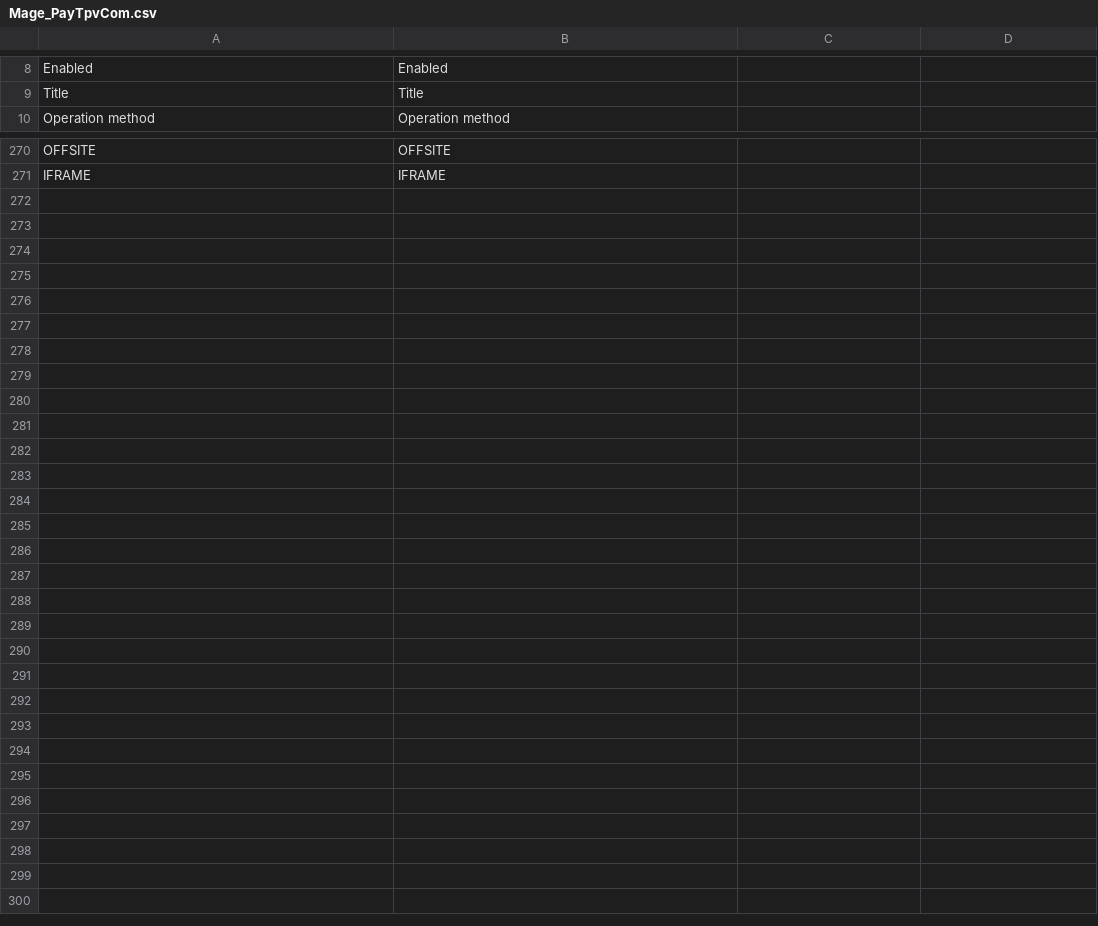
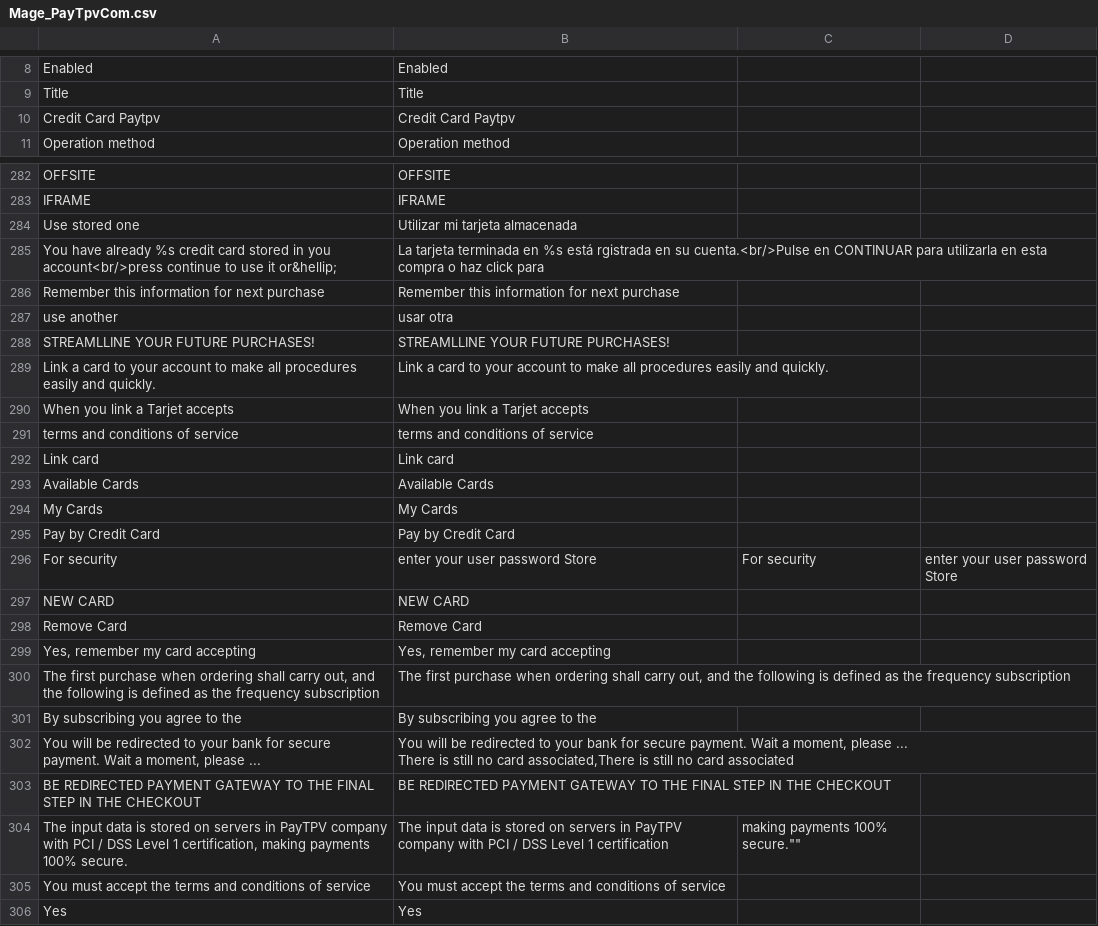
Before and after one commit to PAYCOMET/magento, a CSV file: app/locale/en_US/Mage_PayTpvCom.csv, drawn as a sheet; only a part is shown, gaps mark what is left out; ↵ is a line break in a cell; the diff covers the shown part only; the diff names each change by its address in the sheet, - before the commit and + after, or states it on an @@ line.

Commit message:
Version 5.0.0
- Eliminación operativa TPV Web
- Bankstore: Posibilidad de indicar que tipo de terminal posee el
cliente (Seguro, No Seguro o Ambos) Si posee ambos, la primera compra
con una tarjeta irá con 3D Secure.
- Todos los pagos se realizan vía XML. En el caso de validación 3D
Secure, se redirige a la página del banco al final del proceso.
- Posibilidad de tokenizar más de una tarjeta y área personal para poder
dar de alta nuevas tarjetas y eliminar existentes.
- Configuración Modulo:
o Pedir o no la contraseña del comercio en pagos con tarjeta Tokenizada.
o Mostrar o no campo Nombre del titular de la tarjeta
o Mostrar o no campo de Tipo de Tarjeta.
- Se añade la operativa de Perfiles Repetitivos de Magento para
productos con suscripción.
- Devoluciones totales o parciales desde el backoffice.

```diff
--- a/app/locale/en_US/Mage_PayTpvCom.csv
+++ b/app/locale/en_US/Mage_PayTpvCom.csv
+row 10: Credit Card Paytpv | Credit Card Paytpv
+row 284: Use stored one | Utilizar mi tarjeta almacenada
+row 285: You have already %s credit card stored in you account<br/>press continue to use it or&hellip; | La tarjeta terminada en %s está rgistrada en su cuenta.<br/>Pulse en CONTINUAR para utilizarla en esta compra o haz click para
+row 286: Remember this information for next purchase | Remember this information for next purchase
+row 287: use another | usar otra
+row 288: STREAMLLINE YOUR FUTURE PURCHASES! | STREAMLLINE YOUR FUTURE PURCHASES!
+row 289: Link a card to your account to make all procedures easily and quickly. | Link a card to your account to make all procedures easily and quickly.
+row 290: When you link a Tarjet accepts | When you link a Tarjet accepts
+row 291: terms and conditions of service | terms and conditions of service
+row 292: Link card | Link card
+row 293: Available Cards | Available Cards
+row 294: My Cards | My Cards
+row 295: Pay by Credit Card | Pay by Credit Card
+row 296: For security | enter your user password Store | For security | enter your user password Store
+row 297: NEW CARD | NEW CARD
+row 298: Remove Card | Remove Card
+row 299: Yes, remember my card accepting | Yes, remember my card accepting
+row 300: The first purchase when ordering shall carry out, and the following is defined as the frequency subscription | The first purchase when ordering shall carry out, and the following is defined as the frequency subscription
+row 301: By subscribing you agree to the | By subscribing you agree to the
+row 302: You will be redirected to your bank for secure payment. Wait a moment, please ... | You will be redirected to your bank for secure payment. Wait a moment, please ... ↵ There is still no card associated,There is still no card associated
+row 303: BE REDIRECTED PAYMENT GATEWAY TO THE FINAL STEP IN THE CHECKOUT | BE REDIRECTED PAYMENT GATEWAY TO THE FINAL STEP IN THE CHECKOUT
+row 304: The input data is stored on servers in PayTPV company with PCI / DSS Level 1 certification, making payments 100% secure. | The input data is stored on servers in PayTPV company with PCI / DSS Level 1 certification | making payments 100% secure.""
+row 305: You must accept the terms and conditions of service | You must accept the terms and conditions of service
+row 306: Yes | Yes
```
Also changed, not shown: 11 added rows elsewhere in this file, app/locale/es_ES/Mage_PayTpvCom.csv, 45 other files.
